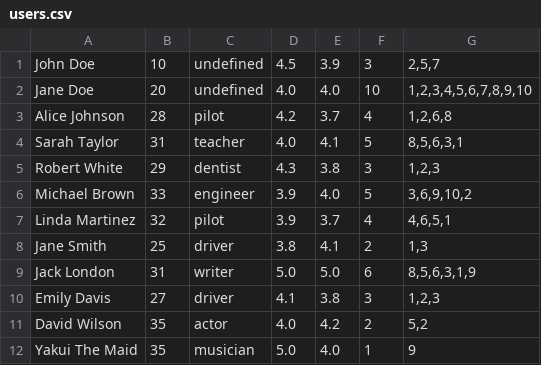
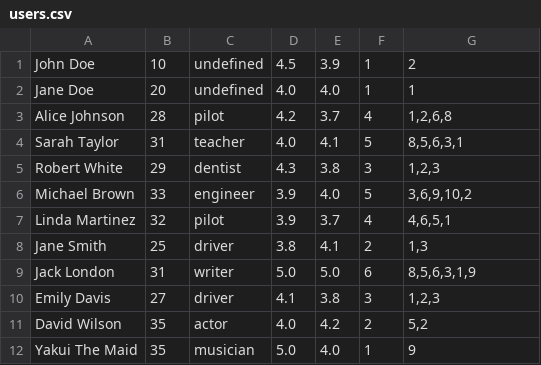
Before and after one commit to Pyc-Nya/leti-programming-1-course, a CSV file: course_work_2/code/users.csv, drawn as a sheet.

```diff
--- a/course_work_2/code/users.csv
+++ b/course_work_2/code/users.csv
@@ -1,3 +1,3 @@
-John Doe;10;undefined;4.5;3.9;3;2,5,7
-Jane Doe;20;undefined;4.0;4.0;10;1,2,3,4,5,6,7,8,9,10
+John Doe;10;undefined;4.5;3.9;1;2
+Jane Doe;20;undefined;4.0;4.0;1;1
 Alice Johnson;28;pilot;4.2;3.7;4;1,2,6,8
```
Also changed, not shown: 10 other files.
